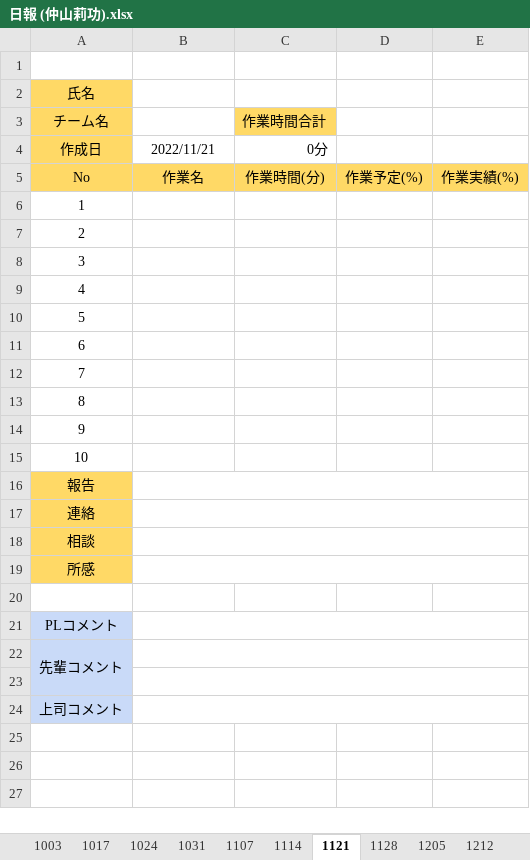
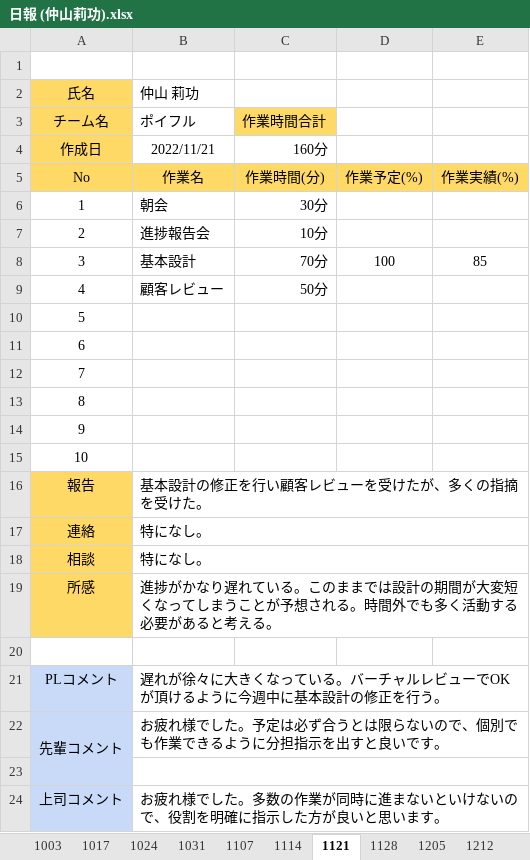
Before and after one commit to washizaki0123/PBL_Web1, an Excel workbook: PBL2022_WEB01/00.日報/日報 (仲山莉功).xlsx, sheet 1121, drawn as a sheet; values as stored, in another font and other column widths than the file's, no borders; charts and pictures not drawn; the diff names each change by its address in the sheet, - before the commit and + after, or states it on an @@ line.

```diff
--- a/PBL2022_WEB01/00.日報/日報 (仲山莉功).xlsx (sheet 1121)
+++ b/PBL2022_WEB01/00.日報/日報 (仲山莉功).xlsx (sheet 1121)
-B2: (empty)
+B2: 仲山 莉功
-B3: (empty)
+B3: ポイフル
-C4: 0分
+C4: 160分
-B6: (empty)
+B6: 朝会
-C6: (empty)
+C6: 30分
-B7: (empty)
+B7: 進捗報告会
-C7: (empty)
+C7: 10分
-B8: (empty)
+B8: 基本設計
-C8: (empty)
+C8: 70分
-D8: (empty)
+D8: 100
-E8: (empty)
+E8: 85
-B9: (empty)
+B9: 顧客レビュー
-C9: (empty)
+C9: 50分
-B16: (empty)
+B16: 基本設計の修正を行い顧客レビューを受けたが、多くの指摘を受けた。
-B17:B18: (empty)
+B17:B18: 特になし。
-B19: (empty)
+B19: 進捗がかなり遅れている。このままでは設計の期間が大変短くなってしまうことが予想される。時間外でも多く活動する必要があると考える。
-B21: (empty)
+B21: 遅れが徐々に大きくなっている。バーチャルレビューでOKが頂けるように今週中に基本設計の修正を行う。
-B22: (empty)
+B22: お疲れ様でした。予定は必ず合うとは限らないので、個別でも作業できるように分担指示を出すと良いです。
-B24: (empty)
+B24: お疲れ様でした。多数の作業が同時に進まないといけないので、役割を明確に指示した方が良いと思います。
```
Also changed, not shown: PBL2022_WEB01/00.日報/日報 (唐川遥).xlsx, PBL2022_WEB01/00.日報/日報 (江頭剛之).xlsx, 54 other files.
